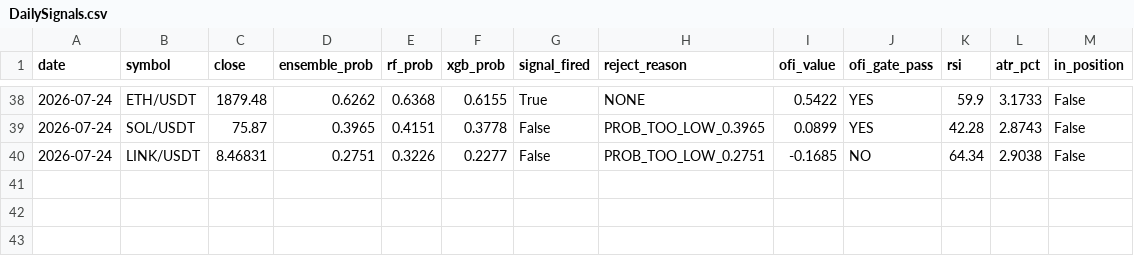
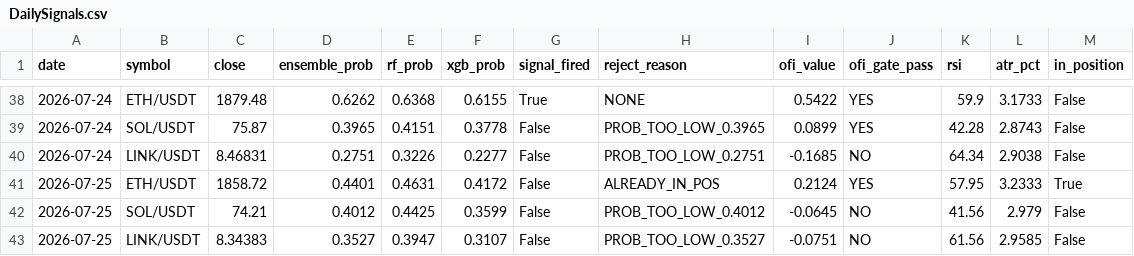
Before and after one commit to newphoomipatsamut/dailycryptomlbot, a CSV file: DailySignals.csv, drawn as a sheet; only a part is shown, gaps mark what is left out.

```diff
--- a/DailySignals.csv
+++ b/DailySignals.csv
@@ -40 +40,4 @@ date,symbol,close,ensemble_prob,rf_prob,xgb_prob,signal_fired,reject_reason,ofi_
 2026-07-24,LINK/USDT,8.46831,0.2751,0.3226,0.2277,False,PROB_TOO_LOW_0.2751,-0.1685,NO,64.34,2.9038,False
+2026-07-25,ETH/USDT,1858.72,0.4401,0.4631,0.4172,False,ALREADY_IN_POS,0.2124,YES,57.95,3.2333,True
+2026-07-25,SOL/USDT,74.21,0.4012,0.4425,0.3599,False,PROB_TOO_LOW_0.4012,-0.0645,NO,41.56,2.979,False
+2026-07-25,LINK/USDT,8.34383,0.3527,0.3947,0.3107,False,PROB_TOO_LOW_0.3527,-0.0751,NO,61.56,2.9585,False
```
Also changed, not shown: 1 other file.
